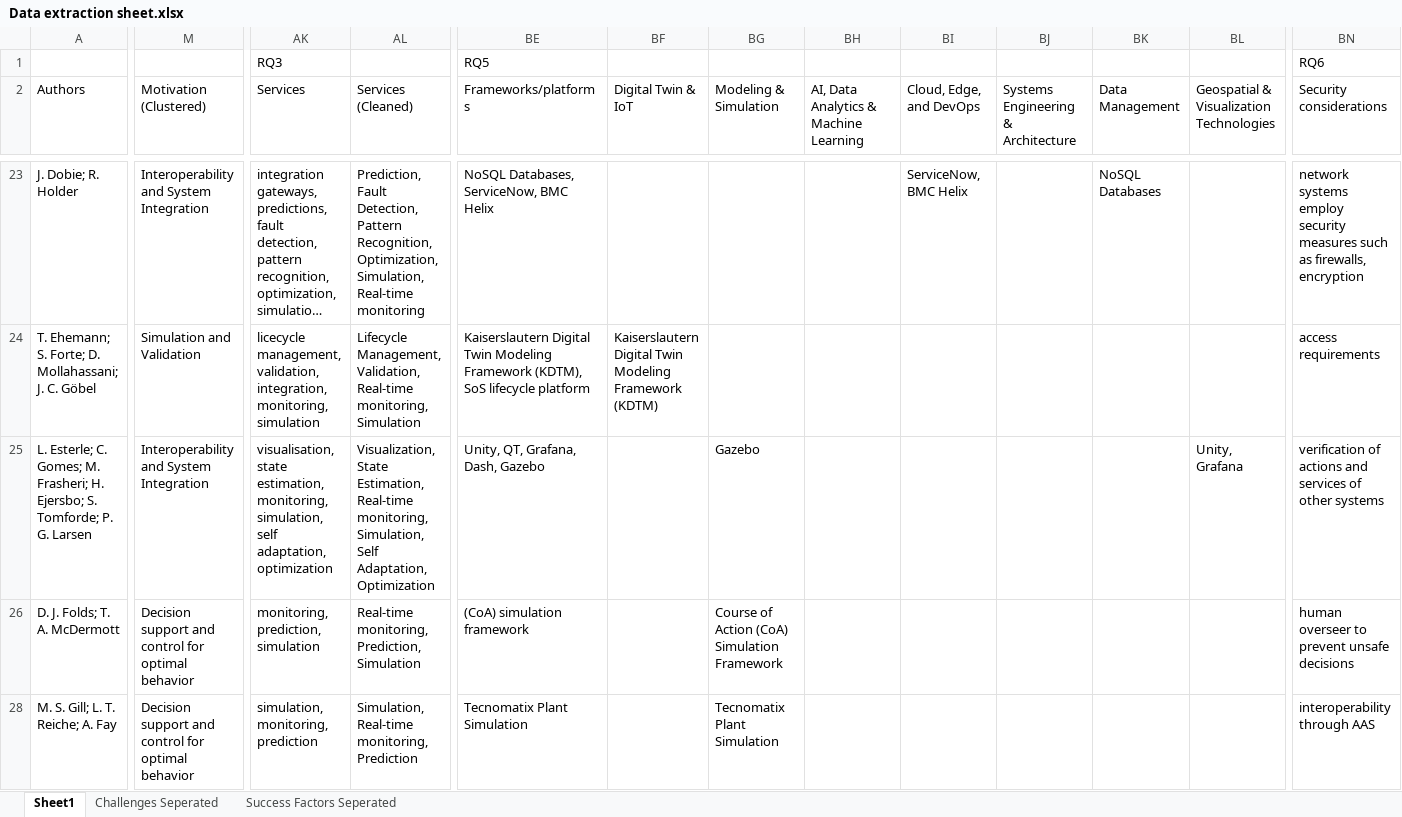
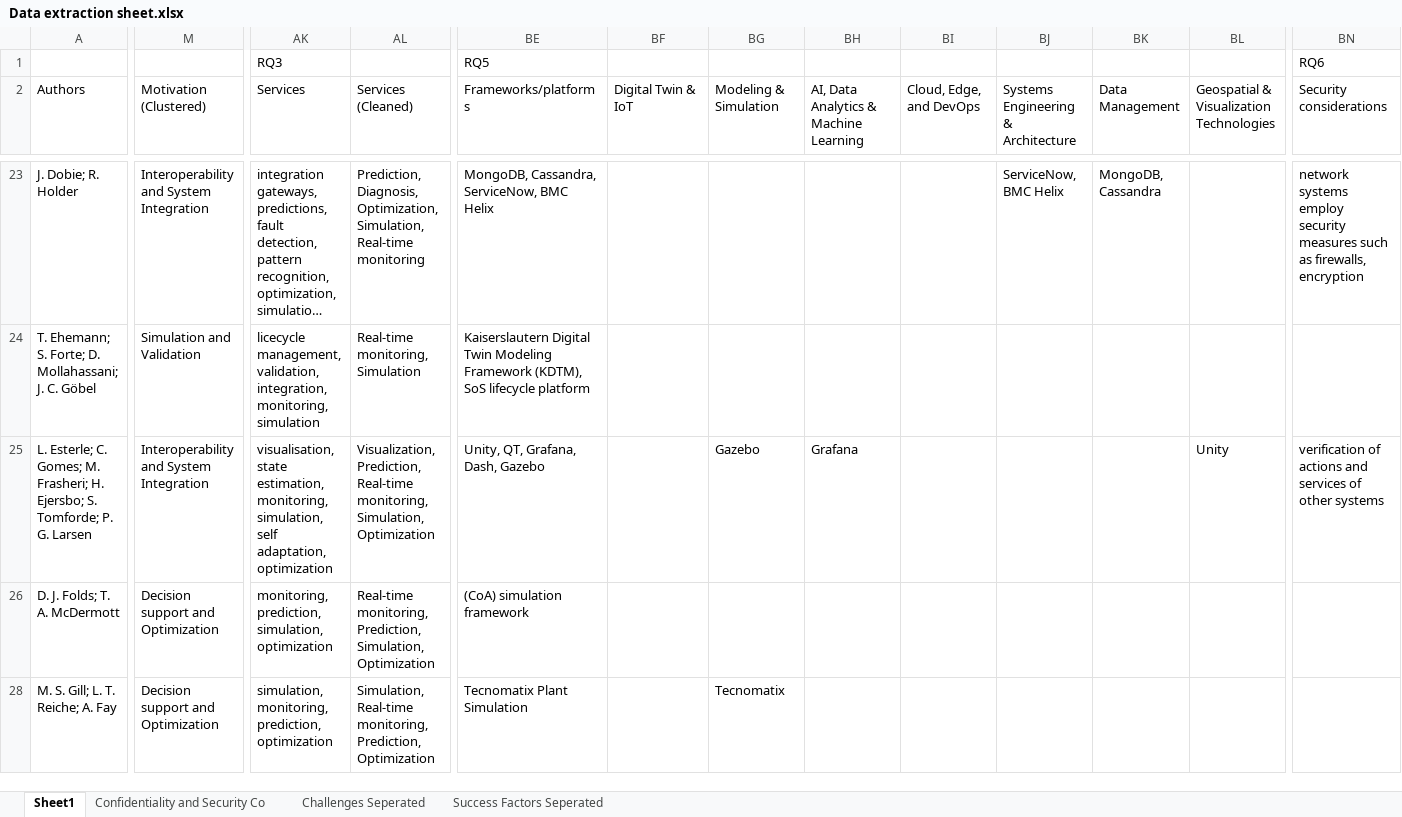
Before and after one commit to ssm-lab/system-of-twinned-systems-replication-package, an Excel workbook: data/Data extraction sheet.xlsx, sheet Sheet1, drawn as a sheet; only a part is shown, gaps mark what is left out; long unchanged cells end in …; values as stored, in another font and other column widths than the file's, no cell formats; charts and pictures not drawn; the diff covers the shown part only; the diff names each change by its address in the sheet, - before the commit and + after, or states it on an @@ line.

```diff
--- a/data/Data extraction sheet.xlsx (sheet Sheet1)
+++ b/data/Data extraction sheet.xlsx (sheet Sheet1)
+sheet tab: Confidentiality and Security Co
-AL23 (Services (Cleaned)): Prediction, Fault Detection, Pattern Recognition, Optimization, Simulation,…
+AL23 (Services (Cleaned)): Prediction, Diagnosis, Optimization, Simulation,…
-BE23 (Frameworks/platforms): NoSQL Databases, ServiceNow, BMC Helix
+BE23 (Frameworks/platforms): MongoDB, Cassandra, ServiceNow, BMC Helix
-BI23 (Cloud, Edge, and DevOps): ServiceNow, BMC Helix
+BI23 (Cloud, Edge, and DevOps): (empty)
-BJ23: (empty)
+BJ23: ServiceNow, BMC Helix
-BK23 (Data Management): NoSQL Databases
+BK23 (Data Management): MongoDB, Cassandra
-AL24 (Services (Cleaned)): Lifecycle Management, Validation, Real-time monitoring,…
+AL24 (Services (Cleaned)): Real-time monitoring,…
-BF24 (Digital Twin & IoT): Kaiserslautern Digital Twin Modeling Framework (KDTM)
+BF24 (Digital Twin & IoT): (empty)
-BN24 (Security considerations): access requirements
+BN24 (Security considerations): (empty)
-AL25 (Services (Cleaned)): Visualization, State Estimation, Real-time monitoring, Simulation, Self Adaptation, Optimization
+AL25 (Services (Cleaned)): Visualization, Prediction, Real-time monitoring, Simulation, Optimization
-BH25: (empty)
+BH25: Grafana
-BL25: Unity, Grafana
+BL25: Unity
-M26 (Motivation (Clustered)): Decision support and control for optimal behavior
+M26 (Motivation (Clustered)): Decision support and Optimization
-AK26 (Services): monitoring, prediction, simulation
+AK26 (Services): monitoring, prediction, simulation, optimization
-AL26 (Services (Cleaned)): …monitoring, Prediction, Simulation
+AL26 (Services (Cleaned)): …monitoring, Prediction, Simulation, Optimization
-BG26 (Modeling & Simulation): Course of Action (CoA) Simulation Framework
+BG26 (Modeling & Simulation): (empty)
-BN26 (Security considerations): human overseer to prevent unsafe decisions
+BN26 (Security considerations): (empty)
-M28 (Motivation (Clustered)): Decision support and control for optimal behavior
+M28 (Motivation (Clustered)): Decision support and Optimization
-AK28 (Services): simulation, monitoring, prediction
+AK28 (Services): simulation, monitoring, prediction, optimization
-AL28 (Services (Cleaned)): …Real-time monitoring, Prediction
+AL28 (Services (Cleaned)): …Real-time monitoring, Prediction, Optimization
-BG28 (Modeling & Simulation): Tecnomatix Plant Simulation
+BG28 (Modeling & Simulation): Tecnomatix
-BN28 (Security considerations): interoperability through AAS
+BN28 (Security considerations): (empty)
```
Also changed, not shown: 206 edited cells elsewhere in this sheet, cell formats, charts or pictures, 25 other files.
